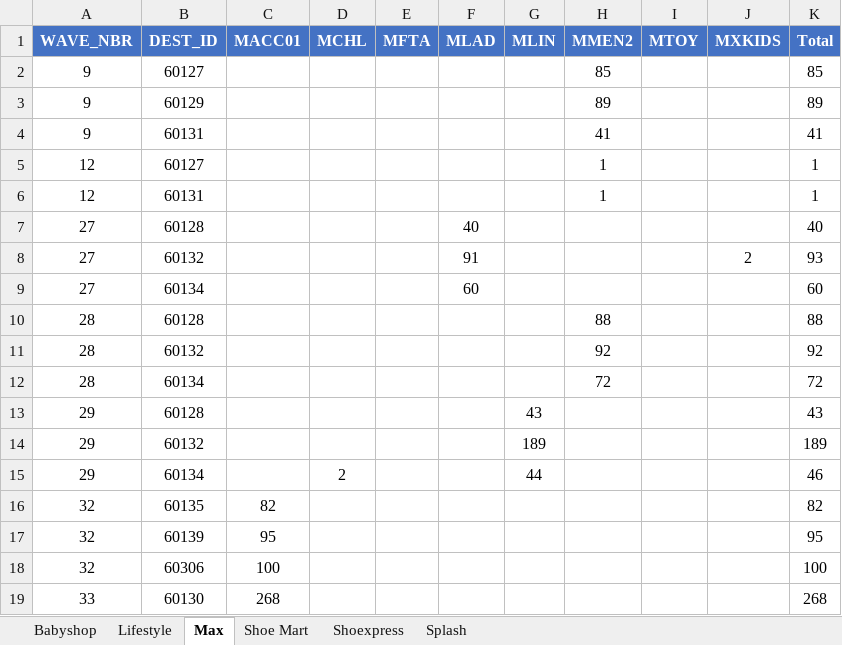
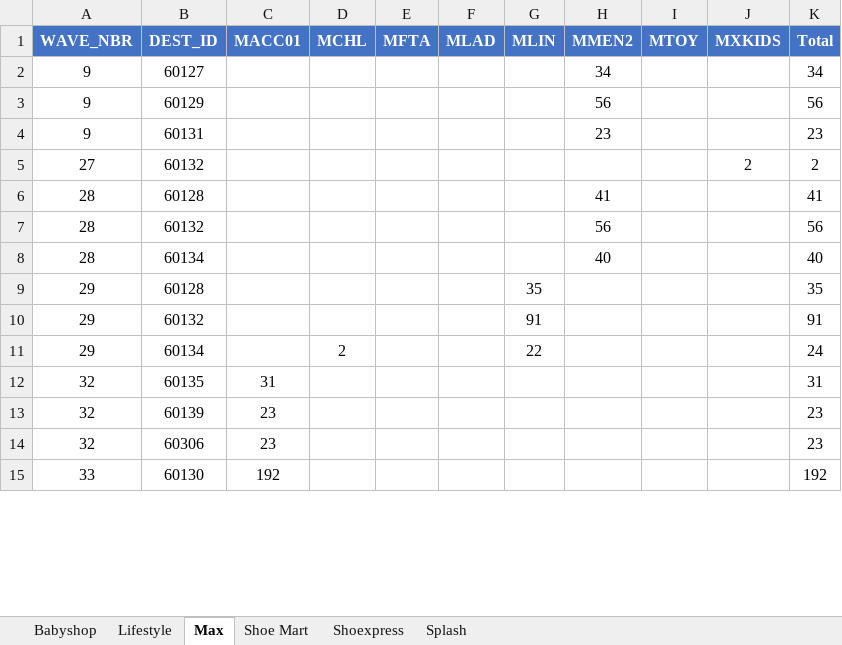
Before and after one commit to abs137/Balance-Pick, an Excel workbook: Balance_Pick_Summary.xlsx, sheet Max, drawn as a sheet; only a part is shown; values as stored, in another font and other column widths than the file's, no borders; removed rows and columns are numbered as before the commit, all else as after; the diff covers the shown part only; the diff names each change by its address in the sheet, - before the commit and + after, or states it on an @@ line.

```diff
--- a/Balance_Pick_Summary.xlsx (sheet Max)
+++ b/Balance_Pick_Summary.xlsx (sheet Max)
-H2 (MMEN2): 85
+H2 (MMEN2): 34
-K2 (Total): 85
+K2 (Total): 34
-H3 (MMEN2): 89
+H3 (MMEN2): 56
-K3 (Total): 89
+K3 (Total): 56
-H4 (MMEN2): 41
+H4 (MMEN2): 23
-K4 (Total): 41
+K4 (Total): 23
-row 5: 12 | 60127 |  |  |  |  |  | 1 |  |  | 1
-row 6: 12 | 60131 |  |  |  |  |  | 1 |  |  | 1
-row 7: 27 | 60128 |  |  |  | 40 |  |  |  |  | 40
-F5 (MLAD): 91
+F5 (MLAD): (empty)
-K5 (Total): 93
+K5 (Total): 2
-row 9: 27 | 60134 |  |  |  | 60 |  |  |  |  | 60
-H6 (MMEN2): 88
+H6 (MMEN2): 41
-K6 (Total): 88
+K6 (Total): 41
-H7 (MMEN2): 92
+H7 (MMEN2): 56
-K7 (Total): 92
+K7 (Total): 56
-H8 (MMEN2): 72
+H8 (MMEN2): 40
-K8 (Total): 72
+K8 (Total): 40
-G9 (MLIN): 43
+G9 (MLIN): 35
-K9 (Total): 43
+K9 (Total): 35
-G10 (MLIN): 189
+G10 (MLIN): 91
-K10 (Total): 189
+K10 (Total): 91
-G11 (MLIN): 44
+G11 (MLIN): 22
-K11 (Total): 46
+K11 (Total): 24
-C12 (MACC01): 82
+C12 (MACC01): 31
-K12 (Total): 82
+K12 (Total): 31
-C13 (MACC01): 95
+C13 (MACC01): 23
-K13 (Total): 95
+K13 (Total): 23
-C14 (MACC01): 100
+C14 (MACC01): 23
-K14 (Total): 100
+K14 (Total): 23
-C15 (MACC01): 268
+C15 (MACC01): 192
-K15 (Total): 268
+K15 (Total): 192
```
Also changed, not shown: 1 added row, 1 removed row and 46 edited cells elsewhere in this sheet, sheet Splash, sheet Babyshop, sheet Lifestyle, sheet Shoe Mart.
